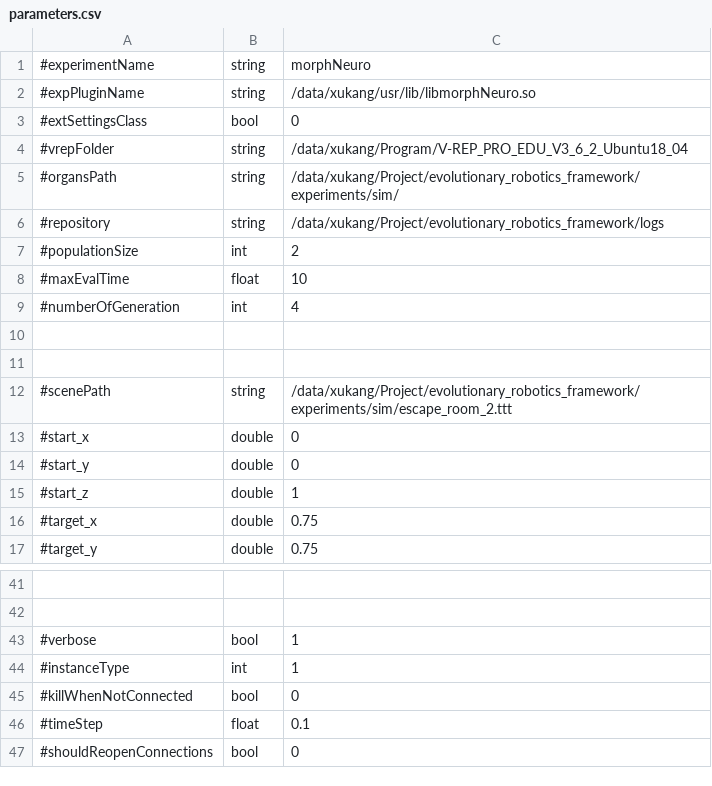
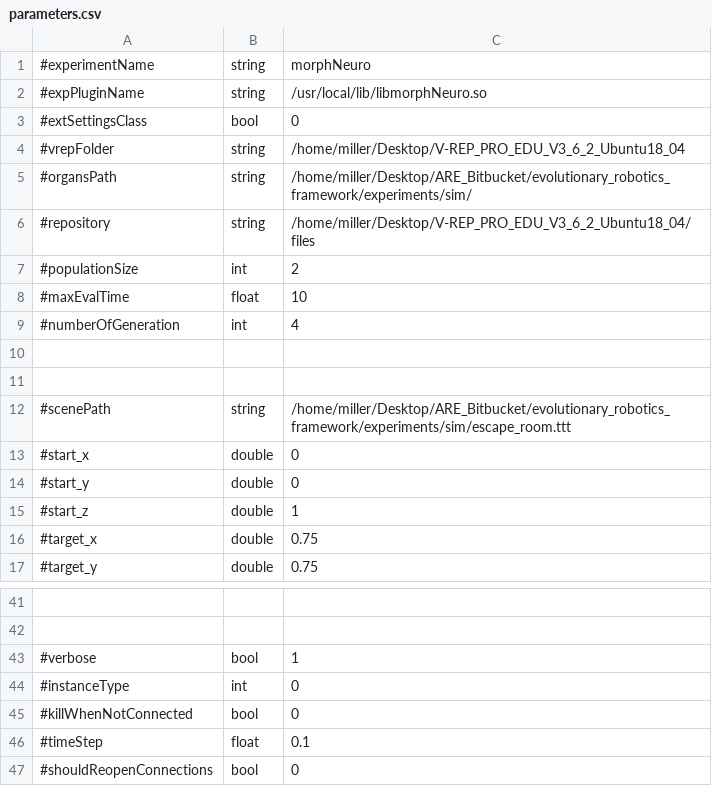
Before and after one commit to AutonomousRoboticEvolution/AREFramework, a CSV file: experiments/morphneuro/parameters.csv, drawn as a sheet; only a part is shown, gaps mark what is left out.

```diff
--- a/experiments/morphneuro/parameters.csv
+++ b/experiments/morphneuro/parameters.csv
@@ -1,7 +1,7 @@
 #experimentName,string,morphNeuro
-#expPluginName,string,/data/xukang/usr/lib/libmorphNeuro.so
+#expPluginName,string,/usr/local/lib/libmorphNeuro.so
 #extSettingsClass,bool,0
-#vrepFolder,string,/data/xukang/Program/V-REP_PRO_EDU_V3_6_2_Ubuntu18_04
-#organsPath,string,/data/xukang/Project/evolutionary_robotics_framework/experiments/sim/
-#repository,string,/data/xukang/Project/evolutionary_robotics_framework/logs
+#vrepFolder,string,/home/miller/Desktop/V-REP_PRO_EDU_V3_6_2_Ubuntu18_04
+#organsPath,string,/home/miller/Desktop/ARE_Bitbucket/evolutionary_robotics_framework/experiments/sim/
+#repository,string,/home/miller/Desktop/V-REP_PRO_EDU_V3_6_2_Ubuntu18_04/files
 #populationSize,int,2
@@ -11,3 +11,3 @@
 
-#scenePath,string,/data/xukang/Project/evolutionary_robotics_framework/experiments/sim/escape_room_2.ttt
+#scenePath,string,/home/miller/Desktop/ARE_Bitbucket/evolutionary_robotics_framework/experiments/sim/escape_room.ttt
 #start_x,double,0
@@ -43,3 +43,3 @@
 #verbose,bool,1
-#instanceType,int,1
+#instanceType,int,0
 #killWhenNotConnected,bool,0
```
Also changed, not shown: 26 other files.
